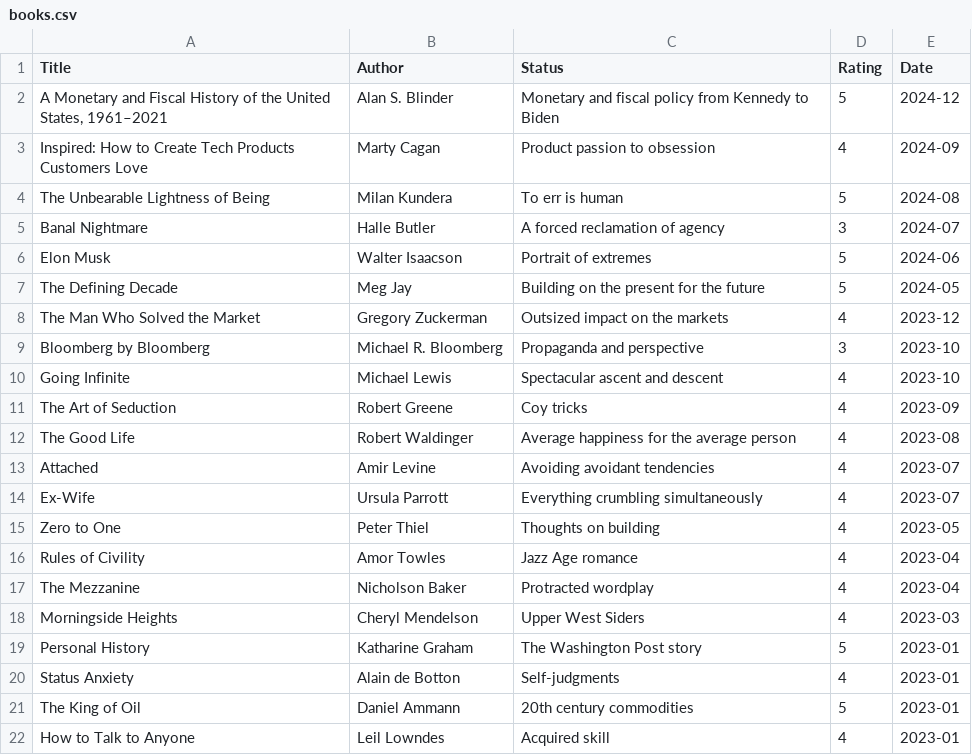
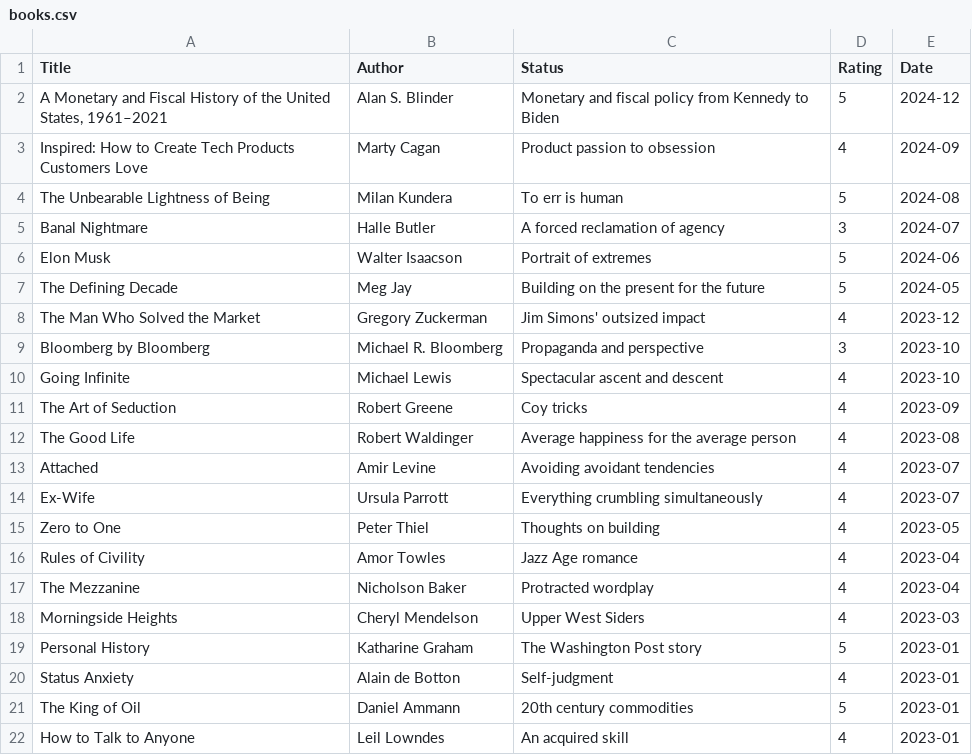
Before and after one commit to ktjkim/ktjkim.github.io, a CSV file: books.csv, drawn as a sheet.

```diff
--- a/books.csv
+++ b/books.csv
@@ -7,3 +7,3 @@ Title,Author,Status,Rating,Date
 "The Defining Decade", Meg Jay, Building on the present for the future, 5, 2024-05
-"The Man Who Solved the Market", Gregory Zuckerman, Outsized impact on the markets,4, 2023-12
+"The Man Who Solved the Market", Gregory Zuckerman, Jim Simons' outsized impact,4, 2023-12
 "Bloomberg by Bloomberg", Michael R. Bloomberg, Propaganda and perspective, 3, 2023-10
@@ -19,4 +19,4 @@ Title,Author,Status,Rating,Date
 "Personal History", Katharine Graham, The Washington Post story, 5, 2023-01
-"Status Anxiety", Alain de Botton, Self-judgments, 4, 2023-01
+"Status Anxiety", Alain de Botton, Self-judgment, 4, 2023-01
 "The King of Oil", Daniel Ammann, 20th century commodities, 5, 2023-01
-"How to Talk to Anyone", Leil Lowndes, Acquired skill, 4, 2023-01
+"How to Talk to Anyone", Leil Lowndes, An acquired skill, 4, 2023-01
```
Also changed, not shown: 1 other file.
